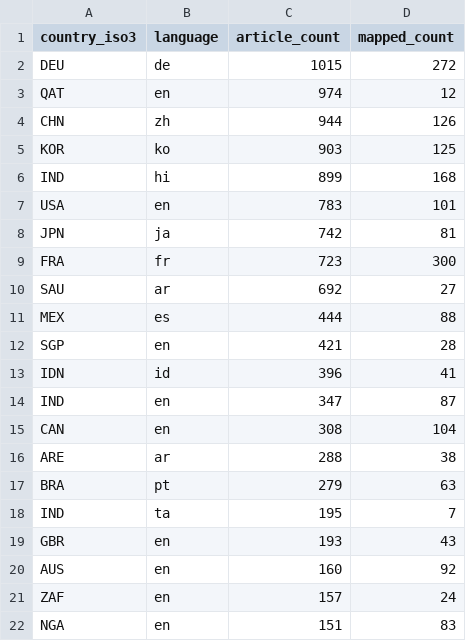
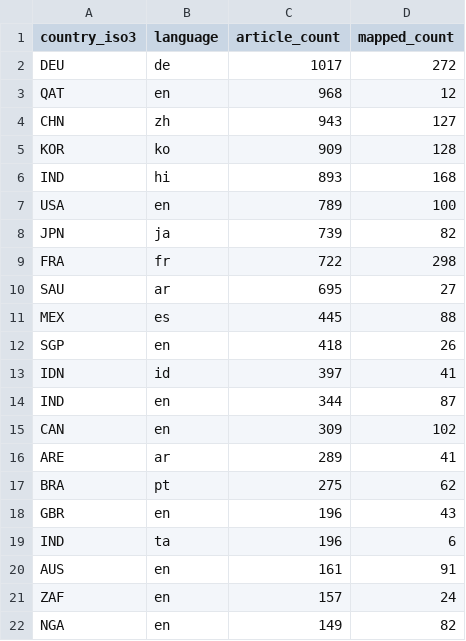
Before and after one commit to techpolicycomms/dclo-dual-track-dashboard, a CSV file: data/gold/dclo_news_country_summary.csv, drawn as a sheet; only a part is shown; the diff covers the shown part only.

```diff
--- a/data/gold/dclo_news_country_summary.csv
+++ b/data/gold/dclo_news_country_summary.csv
@@ -1,22 +1,22 @@
 country_iso3,language,article_count,mapped_count
-DEU,de,1015,272
-QAT,en,974,12
-CHN,zh,944,126
-KOR,ko,903,125
-IND,hi,899,168
-USA,en,783,101
-JPN,ja,742,81
-FRA,fr,723,300
-SAU,ar,692,27
-MEX,es,444,88
-SGP,en,421,28
-IDN,id,396,41
-IND,en,347,87
-CAN,en,308,104
-ARE,ar,288,38
-BRA,pt,279,63
-IND,ta,195,7
-GBR,en,193,43
-AUS,en,160,92
+DEU,de,1017,272
+QAT,en,968,12
+CHN,zh,943,127
+KOR,ko,909,128
+IND,hi,893,168
+USA,en,789,100
+JPN,ja,739,82
+FRA,fr,722,298
+SAU,ar,695,27
+MEX,es,445,88
+SGP,en,418,26
+IDN,id,397,41
+IND,en,344,87
+CAN,en,309,102
+ARE,ar,289,41
+BRA,pt,275,62
+GBR,en,196,43
+IND,ta,196,6
+AUS,en,161,91
 ZAF,en,157,24
-NGA,en,151,83
+NGA,en,149,82
```
Also changed, not shown: 2 edited cells elsewhere in this file, 3 other files.
